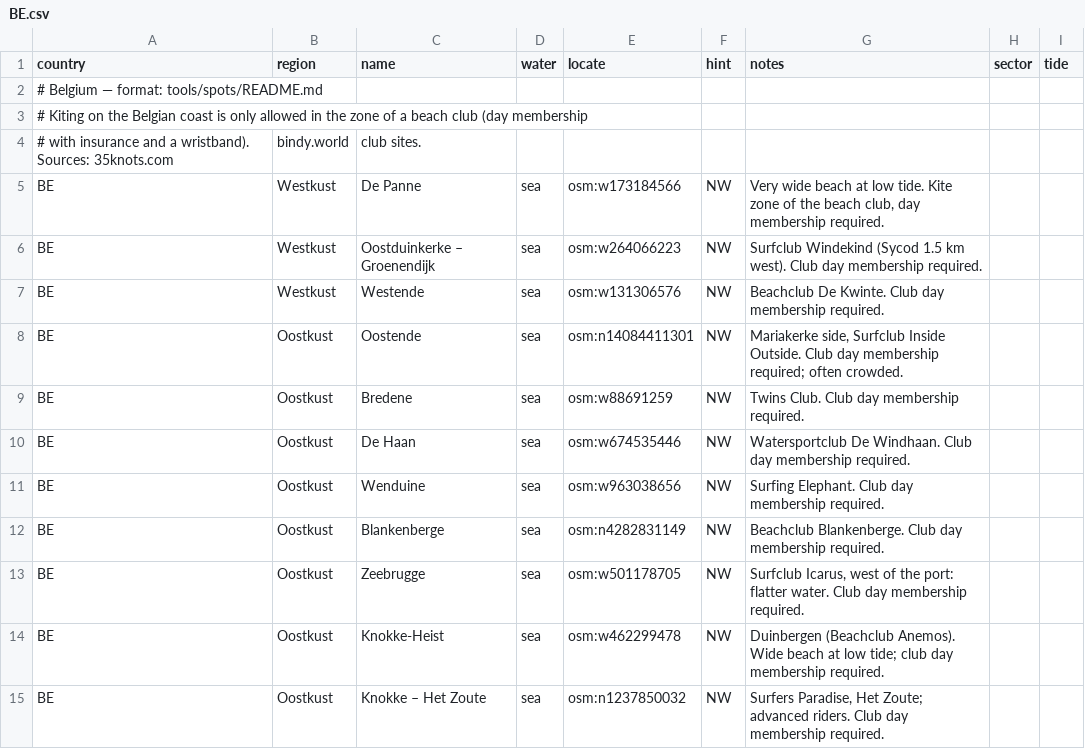
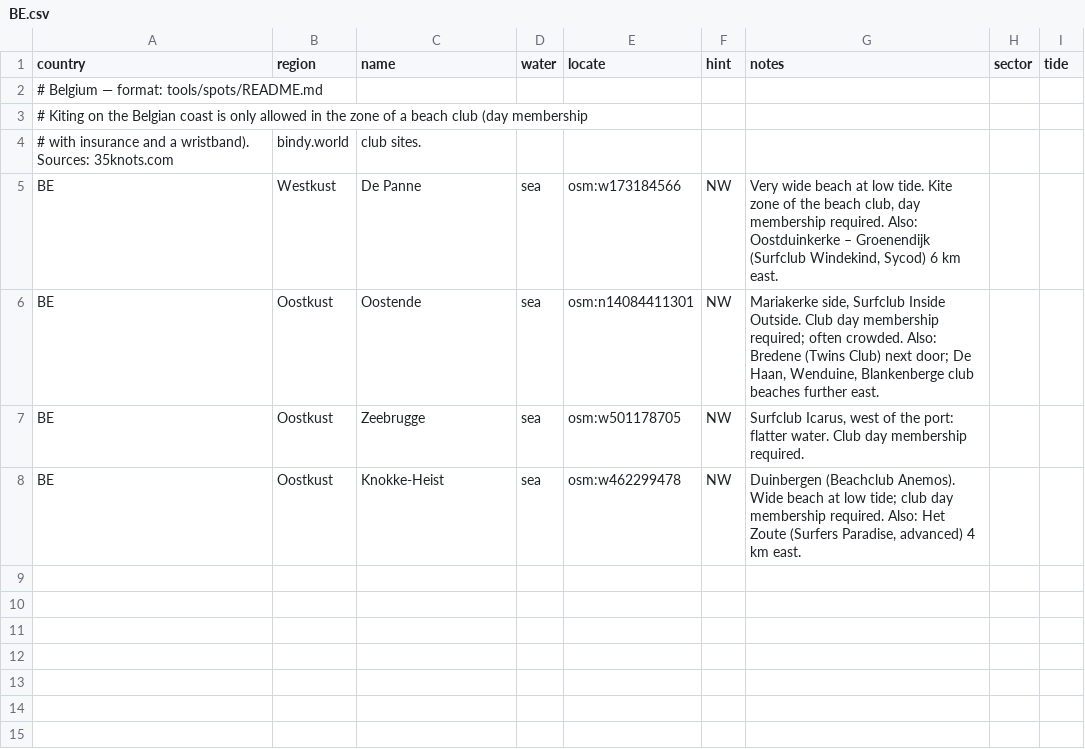
Before and after one commit to benjcvd/wheretokite, a CSV file: tools/spots/BE.csv, drawn as a sheet.

```diff
--- a/tools/spots/BE.csv
+++ b/tools/spots/BE.csv
@@ -4,12 +4,5 @@ country,region,name,water,locate,hint,notes,sector,tide
 # with insurance and a wristband). Sources: 35knots.com, bindy.world, club sites.
-BE,Westkust,De Panne,sea,osm:w173184566,NW,"Very wide beach at low tide. Kite zone of the beach club, day membership required.",,
-BE,Westkust,Oostduinkerke – Groenendijk,sea,osm:w264066223,NW,Surfclub Windekind (Sycod 1.5 km west). Club day membership required.,,
-BE,Westkust,Westende,sea,osm:w131306576,NW,Beachclub De Kwinte. Club day membership required.,,
-BE,Oostkust,Oostende,sea,osm:n14084411301,NW,"Mariakerke side, Surfclub Inside Outside. Club day membership required; often crowded.",,
-BE,Oostkust,Bredene,sea,osm:w88691259,NW,Twins Club. Club day membership required.,,
-BE,Oostkust,De Haan,sea,osm:w674535446,NW,Watersportclub De Windhaan. Club day membership required.,,
-BE,Oostkust,Wenduine,sea,osm:w963038656,NW,Surfing Elephant. Club day membership required.,,
-BE,Oostkust,Blankenberge,sea,osm:n4282831149,NW,Beachclub Blankenberge. Club day membership required.,,
+BE,Westkust,De Panne,sea,osm:w173184566,NW,"Very wide beach at low tide. Kite zone of the beach club, day membership required. Also: Oostduinkerke – Groenendijk (Surfclub Windekind, Sycod) 6 km east.",,
+BE,Oostkust,Oostende,sea,osm:n14084411301,NW,"Mariakerke side, Surfclub Inside Outside. Club day membership required; often crowded. Also: Bredene (Twins Club) next door; De Haan, Wenduine, Blankenberge club beaches further east.",,
 BE,Oostkust,Zeebrugge,sea,osm:w501178705,NW,"Surfclub Icarus, west of the port: flatter water. Club day membership required.",,
-BE,Oostkust,Knokke-Heist,sea,osm:w462299478,NW,Duinbergen (Beachclub Anemos). Wide beach at low tide; club day membership required.,,
-BE,Oostkust,Knokke – Het Zoute,sea,osm:n1237850032,NW,"Surfers Paradise, Het Zoute; advanced riders. Club day membership required.",,
+BE,Oostkust,Knokke-Heist,sea,osm:w462299478,NW,"Duinbergen (Beachclub Anemos). Wide beach at low tide; club day membership required. Also: Het Zoute (Surfers Paradise, advanced) 4 km east.",,
```
Also changed, not shown: tools/spots/DE.csv, tools/spots/NL.csv, 3 other files.
